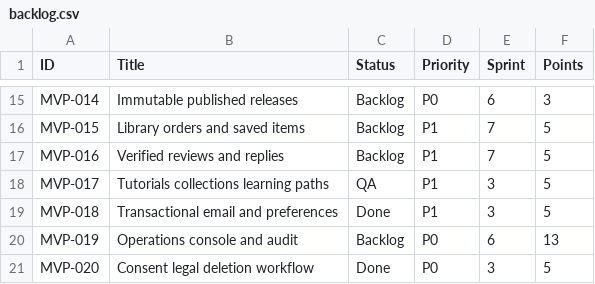
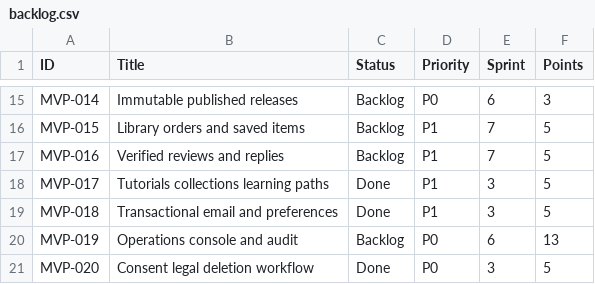
Before and after one commit to posiauday/PPUniverse, a CSV file: planning/backlog.csv, drawn as a sheet; only a part is shown, gaps mark what is left out.

```diff
--- a/planning/backlog.csv
+++ b/planning/backlog.csv
@@ -17,3 +17,3 @@ MVP-015,Library orders and saved items,Backlog,P1,7,5
 MVP-016,Verified reviews and replies,Backlog,P1,7,5
-MVP-017,Tutorials collections learning paths,QA,P1,3,5
+MVP-017,Tutorials collections learning paths,Done,P1,3,5
 MVP-018,Transactional email and preferences,Done,P1,3,5
```
Also changed, not shown: planning/mvp-backlog.csv, 3 other files.
